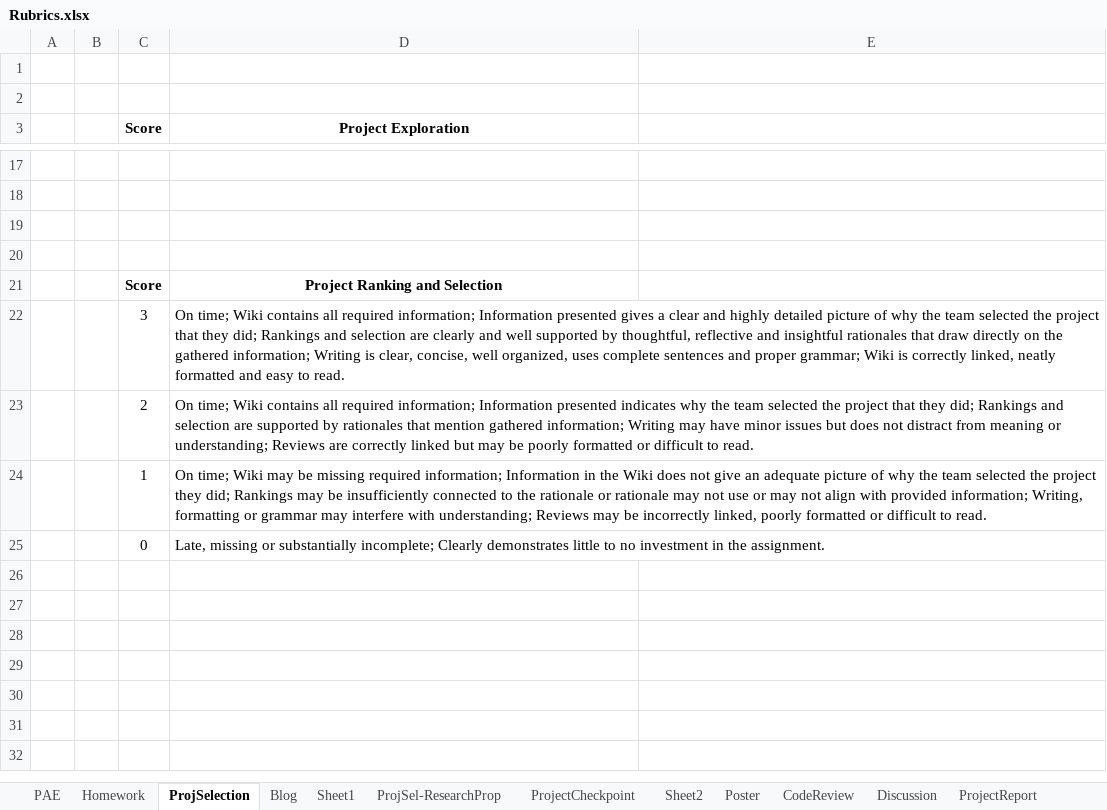
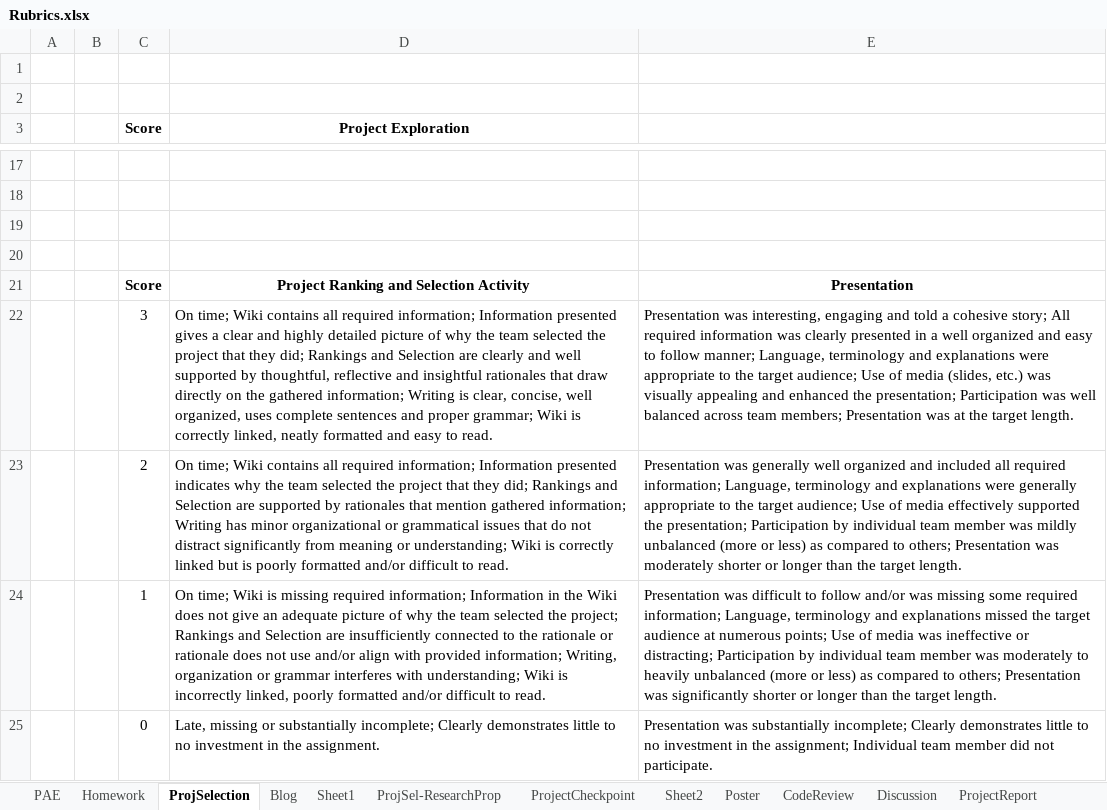
Before and after one commit to Dickinson-COMP-491-492/website, an Excel workbook: docs/Rubrics.xlsx, sheet ProjSelection, drawn as a sheet; only a part is shown, gaps mark what is left out; values as stored, in another font and other column widths than the file's, no borders; the diff names each change by its address in the sheet, - before the commit and + after, or states it on an @@ line.

Commit message:
Added Project Selection presentation info to A02c

```diff
--- a/docs/Rubrics.xlsx (sheet ProjSelection)
+++ b/docs/Rubrics.xlsx (sheet ProjSelection)
-D21 (Project Exploration): Project Ranking and Selection
+D21 (Project Exploration): Project Ranking and Selection Activity
-E21: (empty)
+E21: Presentation
-D22 (Project Exploration): …Rankings and selection are clearly…
+D22 (Project Exploration): …Rankings and Selection are clearly…
-E22: (empty)
+E22: Presentation was interesting, engaging and told a cohesive story; All required information was clearly presented in a well organized and easy to follow manner; Language, terminology and explanations were appropriate to the target audience; Use of media (slides, etc.) was visually appealing and enhanced the presentation; Participation was well balanced across team members; Presentation was at the target length.
-D23 (Project Exploration): …Rankings and selection are supported by rationales that mention gathered information; Writing may have minor issues but does not distract from meaning or understanding; Reviews are correctly linked but may be poorly formatted or difficult to…
+D23 (Project Exploration): …Rankings and Selection are supported by rationales that mention gathered information; Writing has minor organizational or grammatical issues that do not distract significantly from meaning or understanding; Wiki is correctly linked but is poorly formatted and/or difficult to…
-E23: (empty)
+E23: Presentation was generally well organized and included all required information; Language, terminology and explanations were generally appropriate to the target audience; Use of media effectively supported the presentation; Participation by individual team member was mildly unbalanced (more or less) as compared to others; Presentation was moderately shorter or longer than the target length.
-D24 (Project Exploration): …time; Wiki may be missing required information; Information in the Wiki does not give an adequate picture of why the team selected the project they did; Rankings may be insufficiently connected to the rationale or rationale may not use or may not align with provided information; Writing, formatting or grammar may interfere with understanding; Reviews may be incorrectly linked, poorly formatted or difficult to…
+D24 (Project Exploration): …time; Wiki is missing required information; Information in the Wiki does not give an adequate picture of why the team selected the project; Rankings and Selection are insufficiently connected to the rationale or rationale does not use and/or align with provided information; Writing, organization or grammar interferes with understanding; Wiki is incorrectly linked, poorly formatted and/or difficult to…
-E24: (empty)
+E24: Presentation was difficult to follow and/or was missing some required information; Language, terminology and explanations missed the target audience at numerous points; Use of media was ineffective or distracting; Participation by individual team member was moderately to heavily unbalanced (more or less) as compared to others; Presentation was significantly shorter or longer than the target length.
-E25: (empty)
+E25: Presentation was substantially incomplete; Clearly demonstrates little to no investment in the assignment; Individual team member did not participate.
```
Also changed, not shown: sheet Blog, 4 other files.
